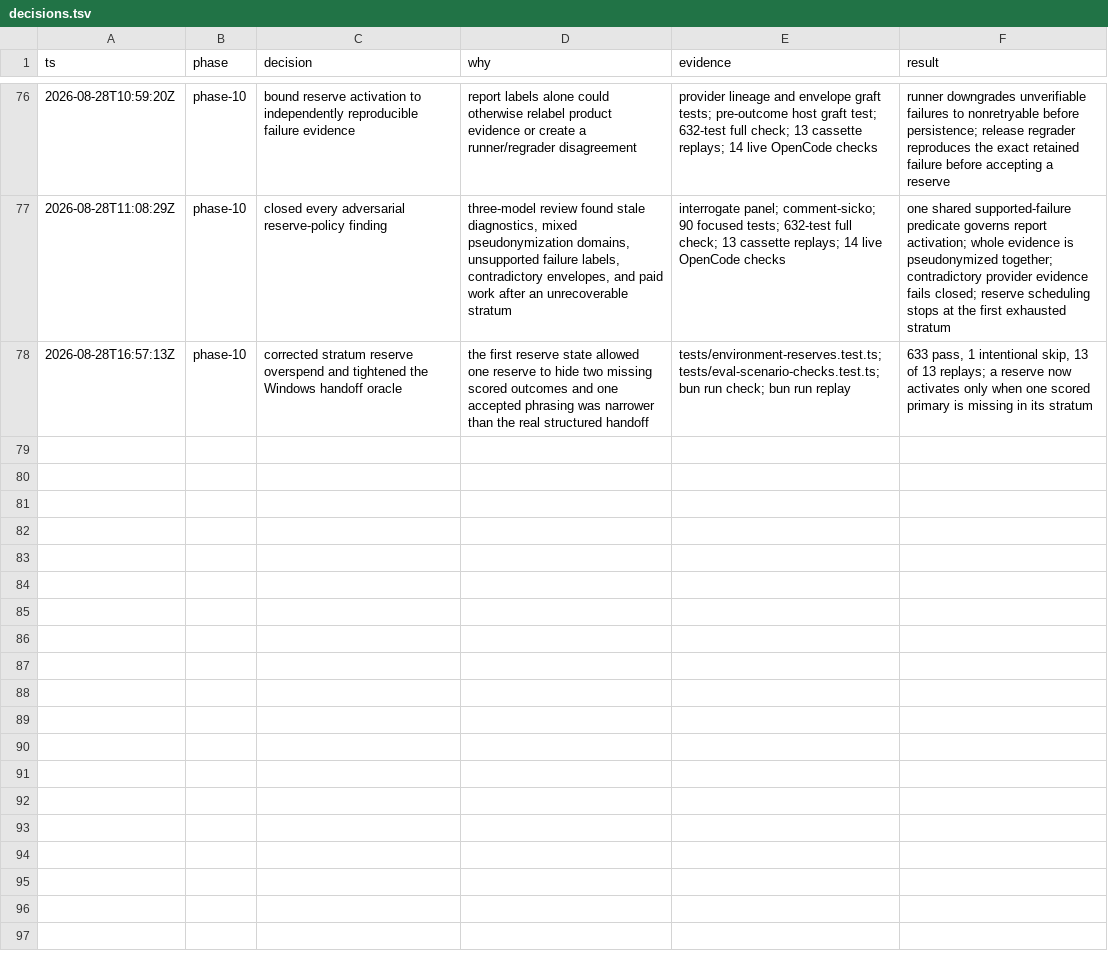
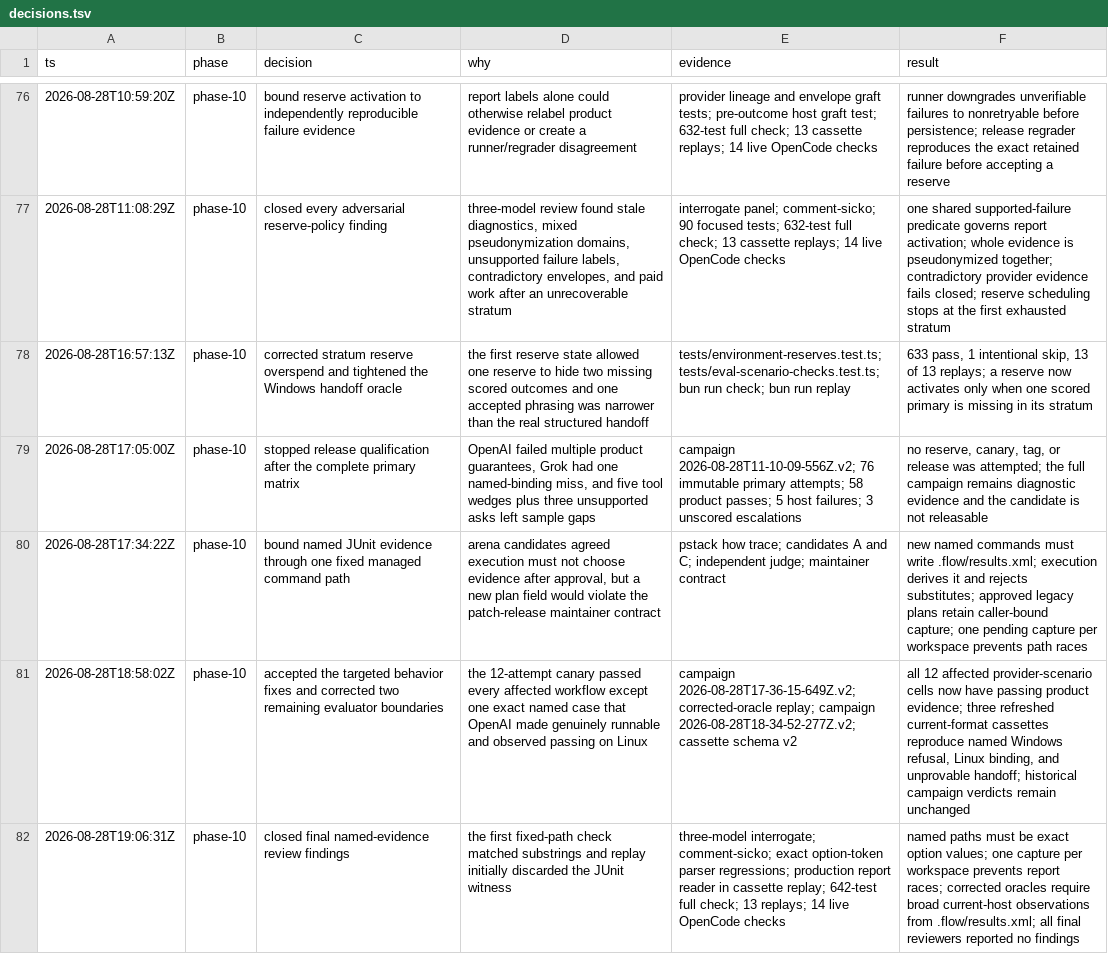
Before and after one commit to ddv1982/flow-opencode, a TSV file: .agents/plans/03-assurance-hardening/decisions.tsv, drawn as a sheet; only a part is shown, gaps mark what is left out; the diff names each change by its address in the sheet, - before the commit and + after, or states it on an @@ line.

Commit message:
Bind named eval evidence before execution

```diff
--- a/.agents/plans/03-assurance-hardening/decisions.tsv
+++ b/.agents/plans/03-assurance-hardening/decisions.tsv
+row 79: 2026-08-28T17:05:00Z | phase-10 | stopped release qualification after the complete primary matrix | OpenAI failed multiple product guarantees, Grok had one named-binding miss, and five tool wedges plus three unsupported asks left sample gaps | campaign 2026-08-28T11-10-09-556Z.v2; 76 immutable primary attempts; 58 product passes; 5 host failures; 3 unscored escalations | no reserve, canary, tag, or release was attempted; the full campaign remains diagnostic evidence and the candidate is not releasable
+row 80: 2026-08-28T17:34:22Z | phase-10 | bound named JUnit evidence through one fixed managed command path | arena candidates agreed execution must not choose evidence after approval, but a new plan field would violate the patch-release maintainer contract | pstack how trace; candidates A and C; independent judge; maintainer contract | new named commands must write .flow/results.xml; execution derives it and rejects substitutes; approved legacy plans retain caller-bound capture; one pending capture per workspace prevents path races
+row 81: 2026-08-28T18:58:02Z | phase-10 | accepted the targeted behavior fixes and corrected two remaining evaluator boundaries | the 12-attempt canary passed every affected workflow except one exact named case that OpenAI made genuinely runnable and observed passing on Linux | campaign 2026-08-28T17-36-15-649Z.v2; corrected-oracle replay; campaign 2026-08-28T18-34-52-277Z.v2; cassette schema v2 | all 12 affected provider-scenario cells now have passing product evidence; three refreshed current-format cassettes reproduce named Windows refusal, Linux binding, and unprovable handoff; historical campaign verdicts remain unchanged
+row 82: 2026-08-28T19:06:31Z | phase-10 | closed final named-evidence review findings | the first fixed-path check matched substrings and replay initially discarded the JUnit witness | three-model interrogate; comment-sicko; exact option-token parser regressions; production report reader in cassette replay; 642-test full check; 13 replays; 14 live OpenCode checks | named paths must be exact option values; one capture per workspace prevents report races; corrected oracles require broad current-host observations from .flow/results.xml; all final reviewers reported no findings
```
Also changed, not shown: 32 other files.
